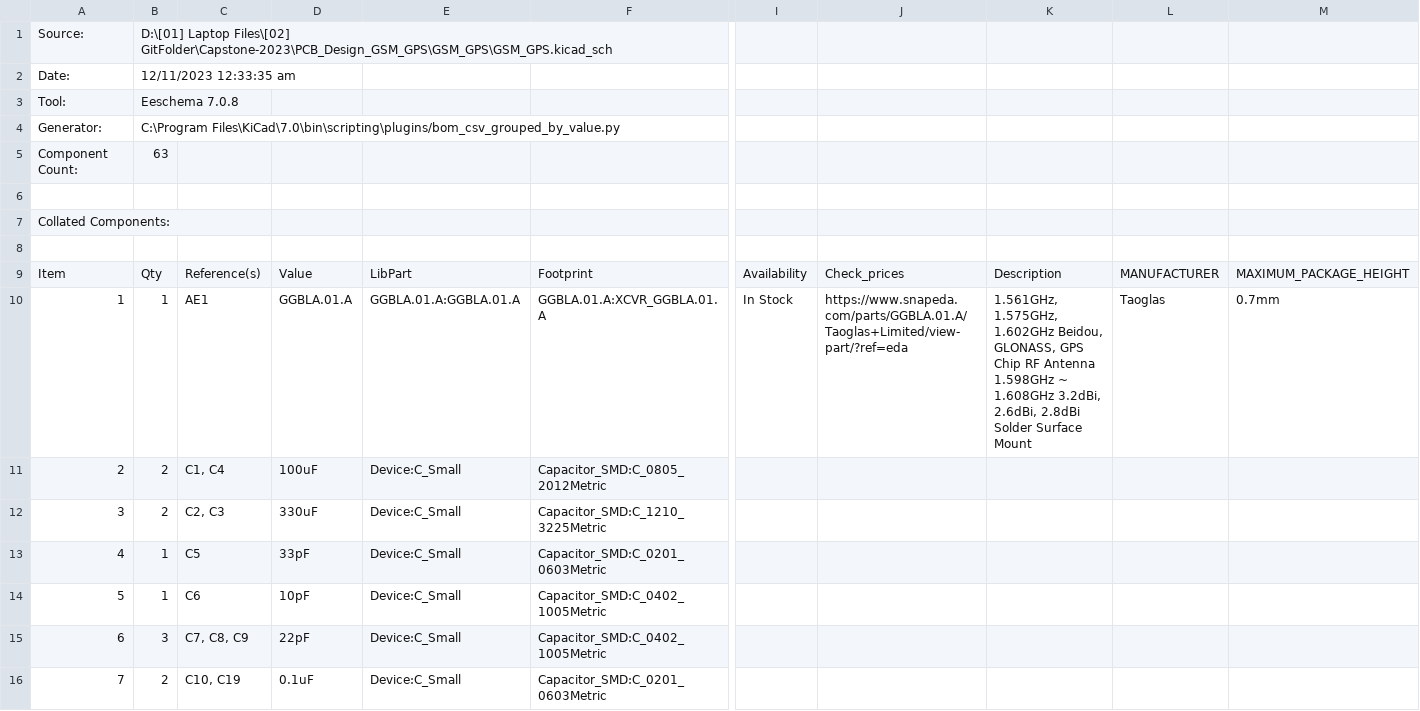
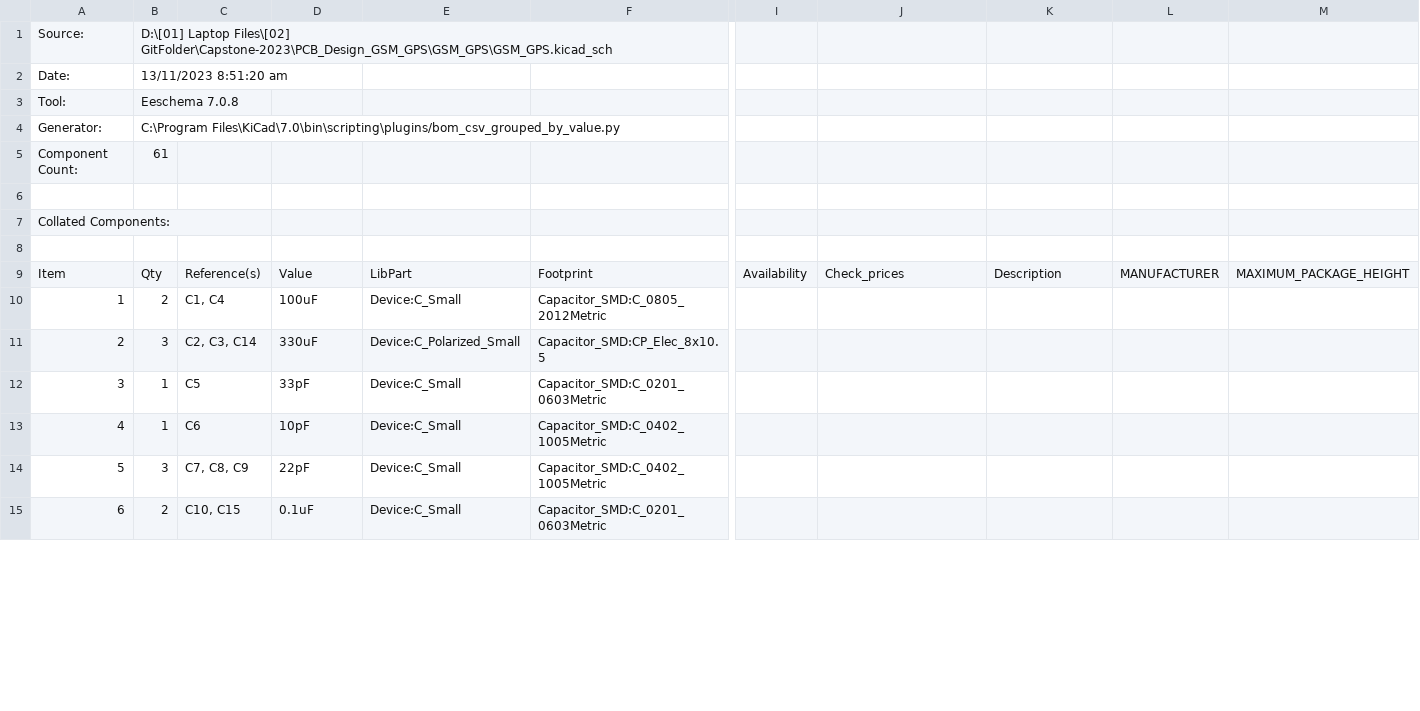
Before and after one commit to SorinoSSK/Personal-Alarm-Device, a CSV file: PCB_Design_GSM_GPS/GSM_GPS/GSM_GPS.csv, drawn as a sheet; only a part is shown, gaps mark what is left out; removed rows and columns are numbered as before the commit, all else as after; rows hold the shown columns only; the diff covers the shown part only; the diff names each change by its address in the sheet, - before the commit and + after, or states it on an @@ line.

```diff
--- a/PCB_Design_GSM_GPS/GSM_GPS/GSM_GPS.csv
+++ b/PCB_Design_GSM_GPS/GSM_GPS/GSM_GPS.csv
-B2: 12/11/2023 12:33:35 am
+B2: 13/11/2023 8:51:20 am
-B5: 63
+B5: 61
-row 10: 1 | 1 | AE1 | GGBLA.01.A | GGBLA.01.A:GGBLA.01.A | GGBLA.01.A:XCVR_GGBLA.01.A | In Stock | https://www.snapeda.com/parts/GGBLA.01.A/Taoglas+Limited/view-part/?ref=eda | 1.561GHz, 1.575GHz, 1.602GHz Beidou, GLONASS, GPS Chip RF Antenna 1.598GHz ~ 1.608GHz 3.2dBi, 2.6dBi, 2.8dBi Solder Surface Mount | Taoglas | 0.7mm
@@ column A renumbered from row 10 down @@
-B11: 2
+B11: 3
-C11: C2, C3
+C11: C2, C3, C14
-E11: Device:C_Small
+E11: Device:C_Polarized_Small
-F11: Capacitor_SMD:C_1210_3225Metric
+F11: Capacitor_SMD:CP_Elec_8x10.5
-C15: C10, C19
+C15: C10, C15
```
Also changed, not shown: 4 added rows, 5 removed rows and 15 edited cells elsewhere in this file, 42 other files.
